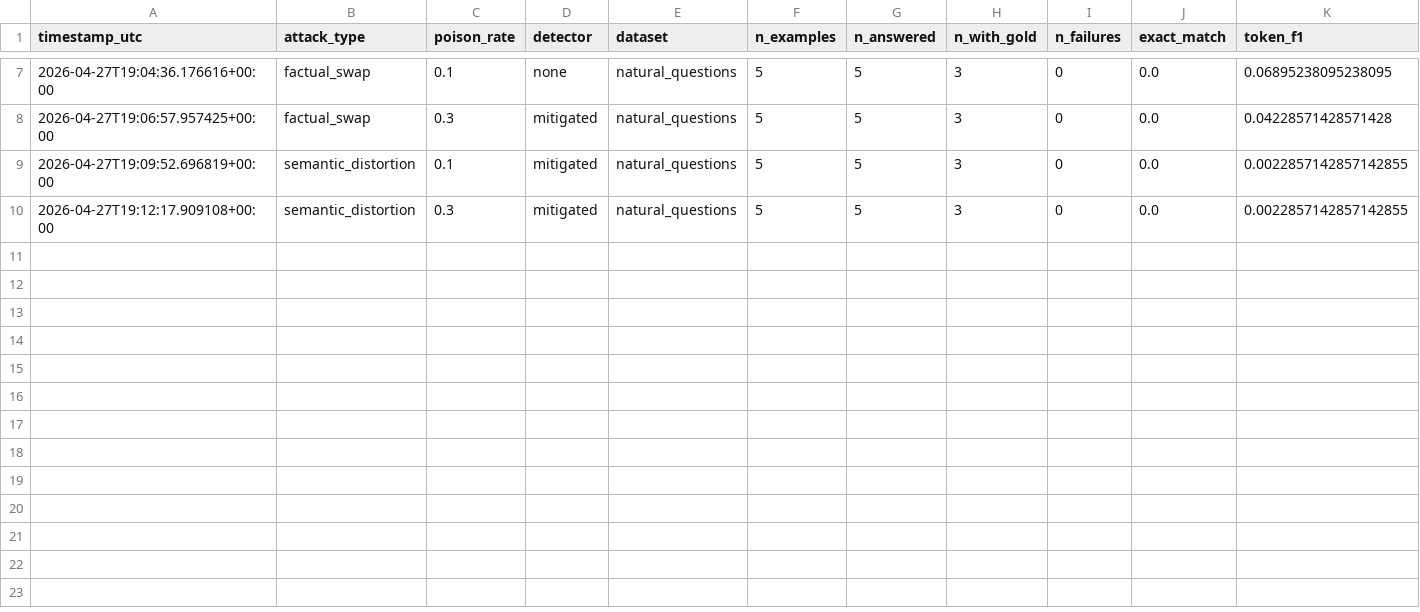
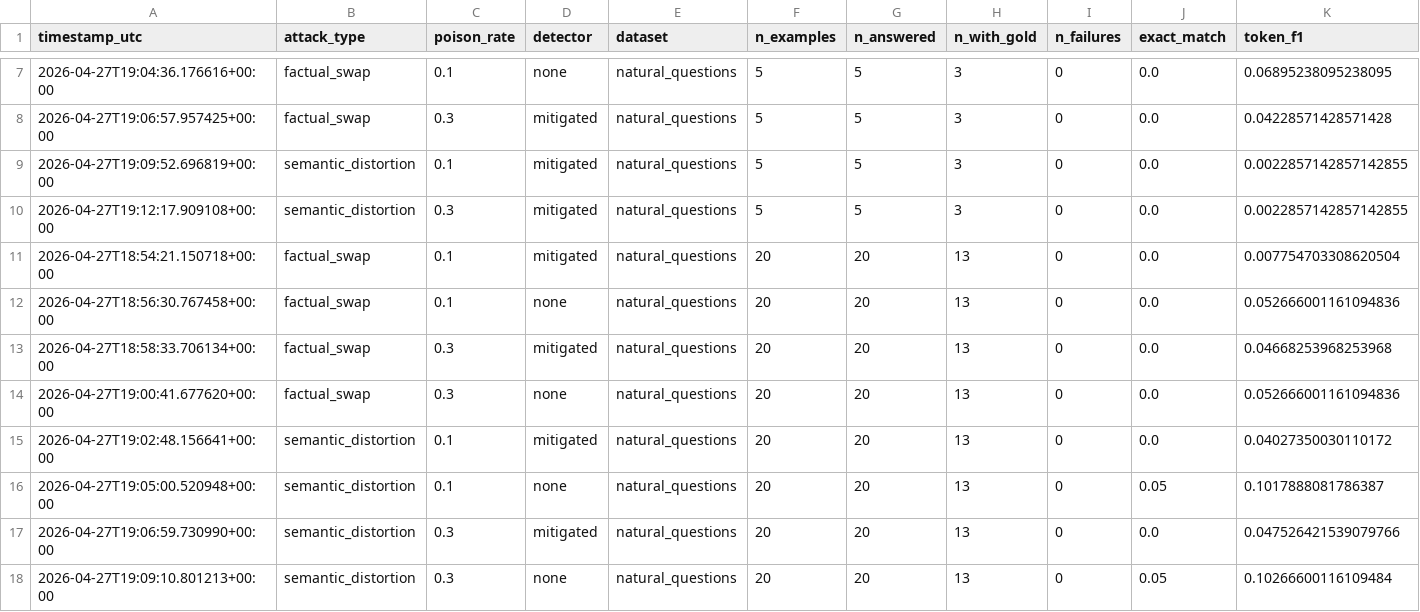
Before and after one commit to vpate160/KRR-Final-Project, a CSV file: results/metrics.csv, drawn as a sheet; only a part is shown, gaps mark what is left out; rows hold the shown columns only; the diff names each change by its address in the sheet, - before the commit and + after, or states it on an @@ line.

Commit message:
Latika handoff: add poisoned KB artifacts and mitigation metrics update
:wq#:wq

```diff
--- a/results/metrics.csv
+++ b/results/metrics.csv
+row 11: 2026-04-27T18:54:21.150718+00:00 | factual_swap | 0.1 | mitigated | natural_questions | 20 | 20 | 13 | 0 | 0.0 | 0.007754703308620504
+row 12: 2026-04-27T18:56:30.767458+00:00 | factual_swap | 0.1 | none | natural_questions | 20 | 20 | 13 | 0 | 0.0 | 0.052666001161094836
+row 13: 2026-04-27T18:58:33.706134+00:00 | factual_swap | 0.3 | mitigated | natural_questions | 20 | 20 | 13 | 0 | 0.0 | 0.04668253968253968
+row 14: 2026-04-27T19:00:41.677620+00:00 | factual_swap | 0.3 | none | natural_questions | 20 | 20 | 13 | 0 | 0.0 | 0.052666001161094836
+row 15: 2026-04-27T19:02:48.156641+00:00 | semantic_distortion | 0.1 | mitigated | natural_questions | 20 | 20 | 13 | 0 | 0.0 | 0.04027350030110172
+row 16: 2026-04-27T19:05:00.520948+00:00 | semantic_distortion | 0.1 | none | natural_questions | 20 | 20 | 13 | 0 | 0.05 | 0.1017888081786387
+row 17: 2026-04-27T19:06:59.730990+00:00 | semantic_distortion | 0.3 | mitigated | natural_questions | 20 | 20 | 13 | 0 | 0.0 | 0.047526421539079766
+row 18: 2026-04-27T19:09:10.801213+00:00 | semantic_distortion | 0.3 | none | natural_questions | 20 | 20 | 13 | 0 | 0.05 | 0.10266600116109484
```
Also changed, not shown: 11 other files.
